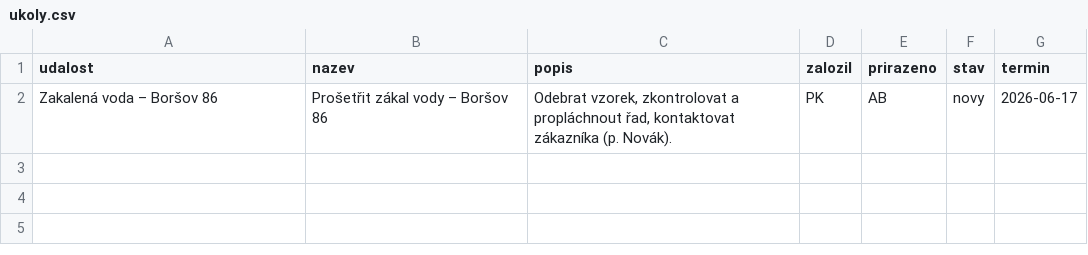
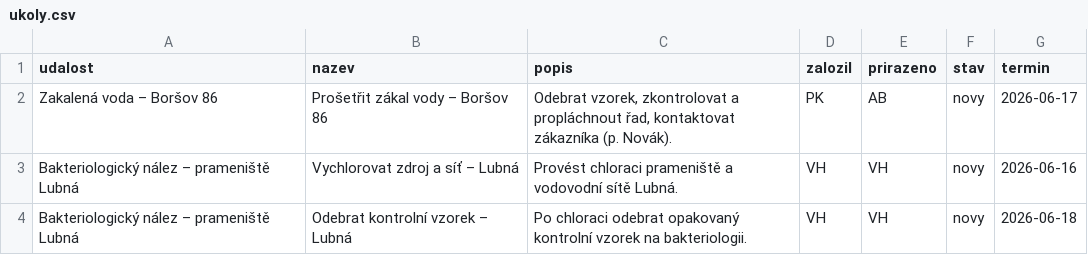
Before and after one commit to pkobelka/mojebudky, a CSV file: aquacontroll/seed/ukoly.csv, drawn as a sheet.

```diff
--- a/aquacontroll/seed/ukoly.csv
+++ b/aquacontroll/seed/ukoly.csv
@@ -2 +2,3 @@
 Zakalená voda – Boršov 86;Prošetřit zákal vody – Boršov 86;Odebrat vzorek, zkontrolovat a propláchnout řad, kontaktovat zákazníka (p. Novák).;PK;AB;novy;2026-06-17
+Bakteriologický nález – prameniště Lubná;Vychlorovat zdroj a síť – Lubná;Provést chloraci prameniště a vodovodní sítě Lubná.;VH;VH;novy;2026-06-16
+Bakteriologický nález – prameniště Lubná;Odebrat kontrolní vzorek – Lubná;Po chloraci odebrat opakovaný kontrolní vzorek na bakteriologii.;VH;VH;novy;2026-06-18
```
Also changed, not shown: aquacontroll/seed/udalosti.csv, 1 other file.
